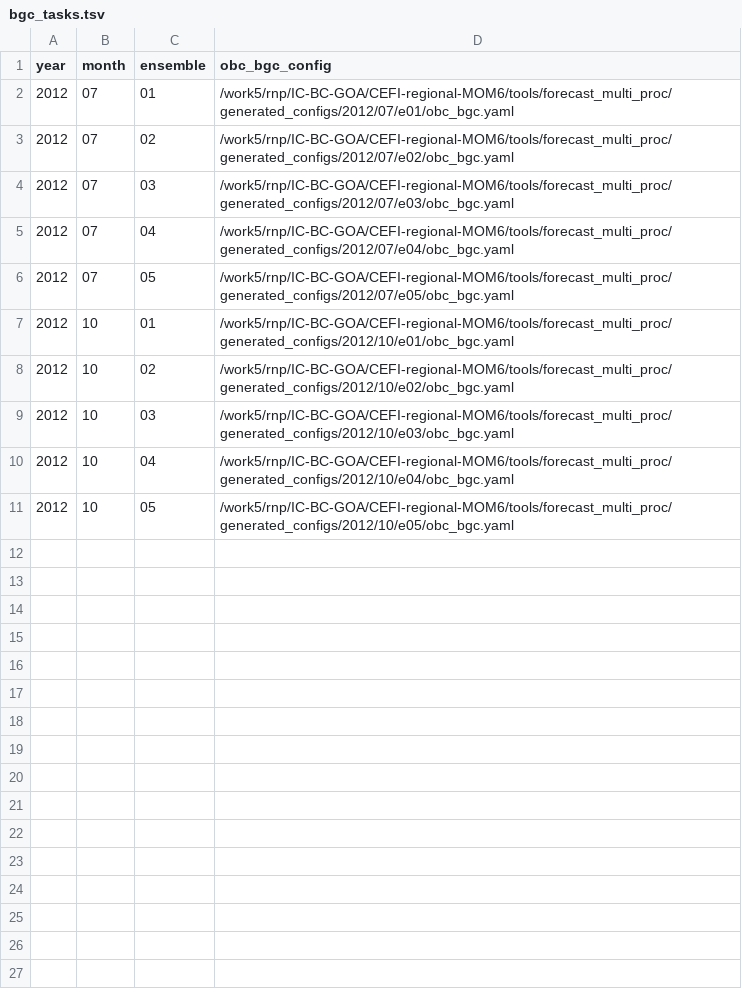
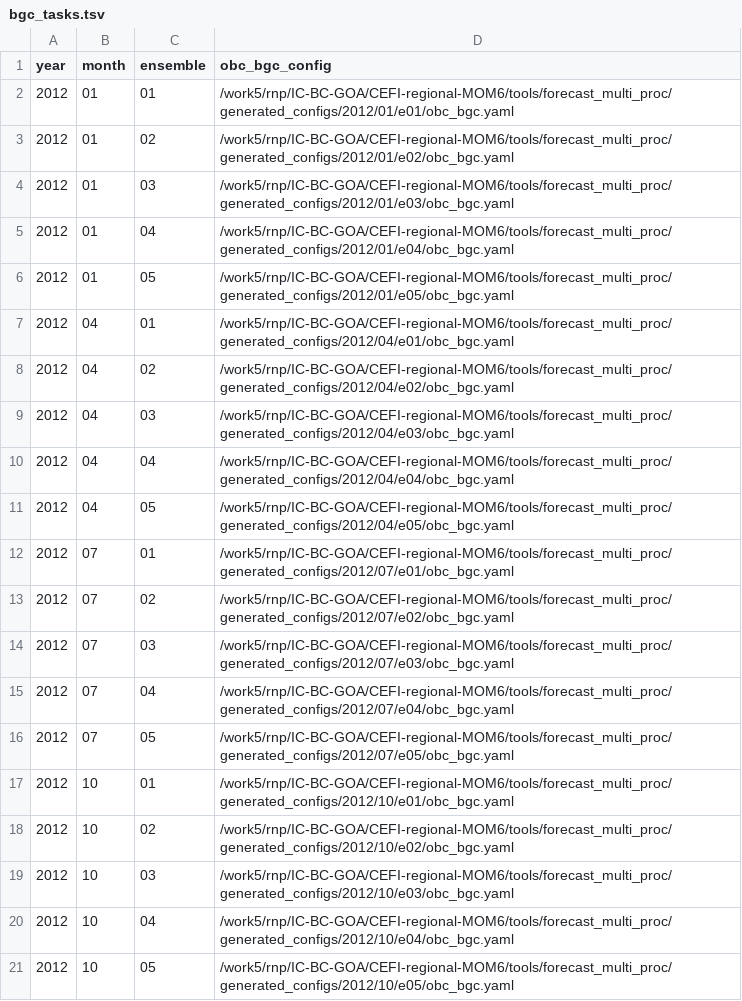
Before and after one commit to pagesr/CEFI-regional-MOM6, a TSV file: tools/forecast_multi_proc/tasks/bgc_tasks.tsv, drawn as a sheet; the diff names each change by its address in the sheet, - before the commit and + after, or states it on an @@ line.

Commit message:
local updates to forecast_multi_proc

```diff
--- a/tools/forecast_multi_proc/tasks/bgc_tasks.tsv
+++ b/tools/forecast_multi_proc/tasks/bgc_tasks.tsv
+row 2: 2012 | 01 | 01 | /work5/rnp/IC-BC-GOA/CEFI-regional-MOM6/tools/forecast_multi_proc/generated_configs/2012/01/e01/obc_bgc.yaml
+row 3: 2012 | 01 | 02 | /work5/rnp/IC-BC-GOA/CEFI-regional-MOM6/tools/forecast_multi_proc/generated_configs/2012/01/e02/obc_bgc.yaml
+row 4: 2012 | 01 | 03 | /work5/rnp/IC-BC-GOA/CEFI-regional-MOM6/tools/forecast_multi_proc/generated_configs/2012/01/e03/obc_bgc.yaml
+row 5: 2012 | 01 | 04 | /work5/rnp/IC-BC-GOA/CEFI-regional-MOM6/tools/forecast_multi_proc/generated_configs/2012/01/e04/obc_bgc.yaml
+row 6: 2012 | 01 | 05 | /work5/rnp/IC-BC-GOA/CEFI-regional-MOM6/tools/forecast_multi_proc/generated_configs/2012/01/e05/obc_bgc.yaml
+row 7: 2012 | 04 | 01 | /work5/rnp/IC-BC-GOA/CEFI-regional-MOM6/tools/forecast_multi_proc/generated_configs/2012/04/e01/obc_bgc.yaml
+row 8: 2012 | 04 | 02 | /work5/rnp/IC-BC-GOA/CEFI-regional-MOM6/tools/forecast_multi_proc/generated_configs/2012/04/e02/obc_bgc.yaml
+row 9: 2012 | 04 | 03 | /work5/rnp/IC-BC-GOA/CEFI-regional-MOM6/tools/forecast_multi_proc/generated_configs/2012/04/e03/obc_bgc.yaml
+row 10: 2012 | 04 | 04 | /work5/rnp/IC-BC-GOA/CEFI-regional-MOM6/tools/forecast_multi_proc/generated_configs/2012/04/e04/obc_bgc.yaml
+row 11: 2012 | 04 | 05 | /work5/rnp/IC-BC-GOA/CEFI-regional-MOM6/tools/forecast_multi_proc/generated_configs/2012/04/e05/obc_bgc.yaml
```
Also changed, not shown: tools/forecast_multi_proc/tasks/ic_tasks.tsv, tools/forecast_multi_proc/tasks/phy_tasks.tsv, 30 other files.
